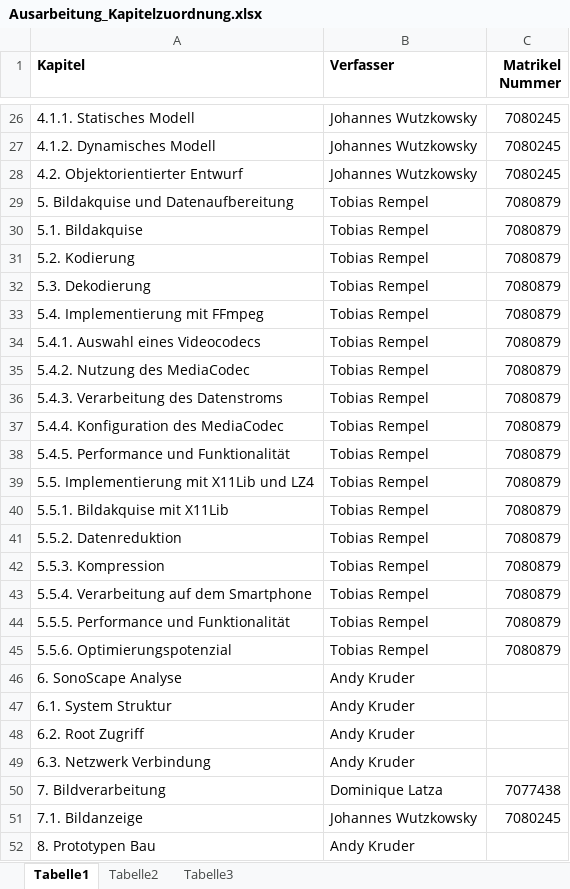
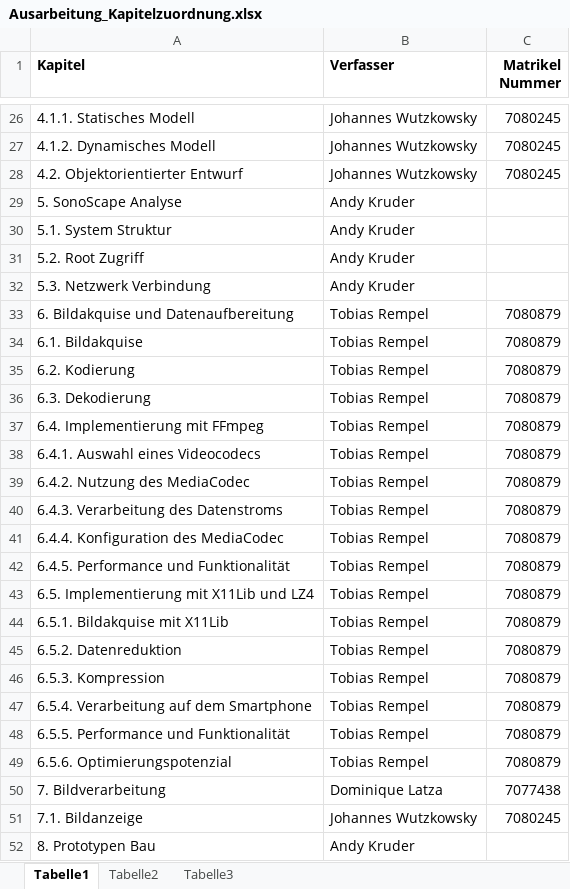
Before and after one commit to AnwendungenMI/Ausarbeitung, an Excel workbook: Ausarbeitung_Kapitelzuordnung.xlsx, sheet Tabelle1, drawn as a sheet; only a part is shown, gaps mark what is left out; values as stored, in another font and other column widths than the file's, no borders; removed rows and columns are numbered as before the commit, all else as after; the diff names each change by its address in the sheet, - before the commit and + after, or states it on an @@ line.

Commit message:
Kapitel 5&6 getauscht, Zuordnungsdokument angepasst

```diff
--- a/Ausarbeitung_Kapitelzuordnung.xlsx (sheet Tabelle1)
+++ b/Ausarbeitung_Kapitelzuordnung.xlsx (sheet Tabelle1)
+row 29: 5. SonoScape Analyse | Andy Kruder
+row 30: 5.1. System Struktur | Andy Kruder
+row 31: 5.2. Root Zugriff | Andy Kruder
+row 32: 5.3. Netzwerk Verbindung | Andy Kruder
-A33 (Kapitel): 5. Bildakquise und Datenaufbereitung
+A33 (Kapitel): 6. Bildakquise und Datenaufbereitung
-A34 (Kapitel): 5.1. Bildakquise
+A34 (Kapitel): 6.1. Bildakquise
-A35 (Kapitel): 5.2. Kodierung
+A35 (Kapitel): 6.2. Kodierung
-A36 (Kapitel): 5.3. Dekodierung
+A36 (Kapitel): 6.3. Dekodierung
-A37 (Kapitel): 5.4. Implementierung mit FFmpeg
+A37 (Kapitel): 6.4. Implementierung mit FFmpeg
-A38 (Kapitel): 5.4.1. Auswahl eines Videocodecs
+A38 (Kapitel): 6.4.1. Auswahl eines Videocodecs
-A39 (Kapitel): 5.4.2. Nutzung des MediaCodec
+A39 (Kapitel): 6.4.2. Nutzung des MediaCodec
-A40 (Kapitel): 5.4.3. Verarbeitung des Datenstroms
+A40 (Kapitel): 6.4.3. Verarbeitung des Datenstroms
-A41 (Kapitel): 5.4.4. Konfiguration des MediaCodec
+A41 (Kapitel): 6.4.4. Konfiguration des MediaCodec
-A42 (Kapitel): 5.4.5. Performance und Funktionalität
+A42 (Kapitel): 6.4.5. Performance und Funktionalität
-A43 (Kapitel): 5.5. Implementierung mit X11Lib und LZ4
+A43 (Kapitel): 6.5. Implementierung mit X11Lib und LZ4
-A44 (Kapitel): 5.5.1. Bildakquise mit X11Lib
+A44 (Kapitel): 6.5.1. Bildakquise mit X11Lib
-A45 (Kapitel): 5.5.2. Datenreduktion
+A45 (Kapitel): 6.5.2. Datenreduktion
-A46 (Kapitel): 5.5.3. Kompression
+A46 (Kapitel): 6.5.3. Kompression
-A47 (Kapitel): 5.5.4. Verarbeitung auf dem Smartphone
+A47 (Kapitel): 6.5.4. Verarbeitung auf dem Smartphone
-A48 (Kapitel): 5.5.5. Performance und Funktionalität
+A48 (Kapitel): 6.5.5. Performance und Funktionalität
-A49 (Kapitel): 5.5.6. Optimierungspotenzial
+A49 (Kapitel): 6.5.6. Optimierungspotenzial
-row 46: 6. SonoScape Analyse | Andy Kruder
-row 47: 6.1. System Struktur | Andy Kruder
-row 48: 6.2. Root Zugriff | Andy Kruder
-row 49: 6.3. Netzwerk Verbindung | Andy Kruder
```
Also changed, not shown: 1 other file.
